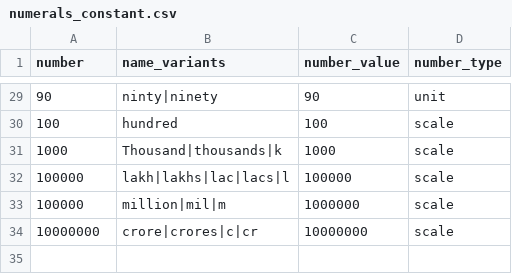
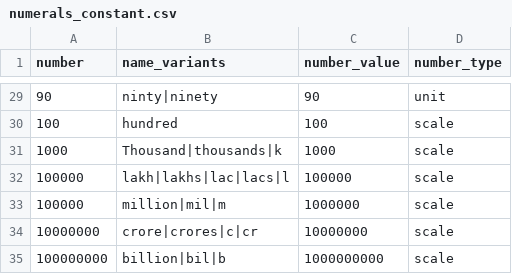
Before and after one commit to hellohaptik/chatbot_ner, a CSV file: ner_v2/detectors/numeral/number/en/data/numerals_constant.csv, drawn as a sheet; only a part is shown, gaps mark what is left out.

```diff
--- a/ner_v2/detectors/numeral/number/en/data/numerals_constant.csv
+++ b/ner_v2/detectors/numeral/number/en/data/numerals_constant.csv
@@ -34 +34,2 @@ number,name_variants,number_value,number_type
 10000000,crore|crores|c|cr,10000000,scale
+100000000,billion|bil|b,1000000000,scale
```
Also changed, not shown: ner_v2/detectors/numeral/number/en/data/units.csv, ner_v2/detectors/numeral/number_range/en/data/number_range_keywords.csv.
